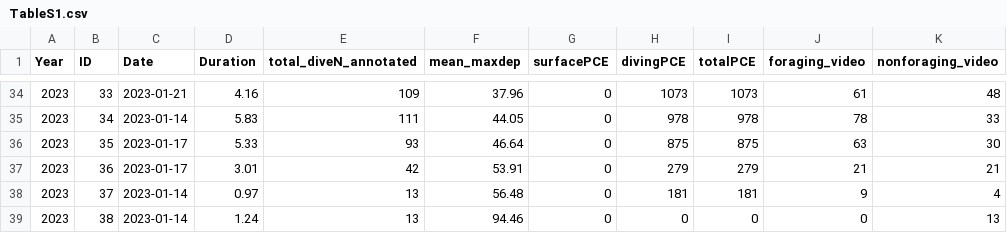
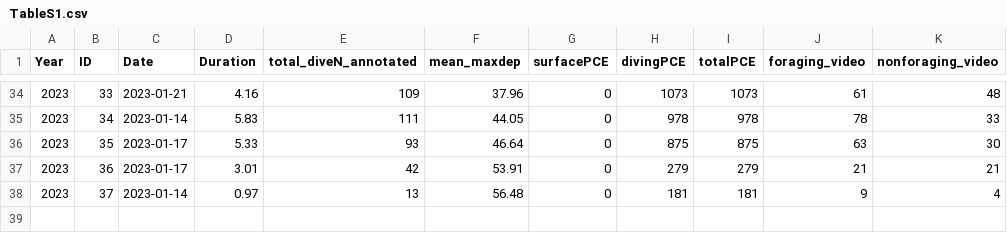
Before and after one commit to ChrisOosthuizen/PenguinWiggles, a CSV file: supplement/TableS1.csv, drawn as a sheet; only a part is shown, gaps mark what is left out.

```diff
--- a/supplement/TableS1.csv
+++ b/supplement/TableS1.csv
@@ -38,2 +38 @@
 "2023",37,2023-01-14,0.97,13,56.48,0,181,181,9,4
-"2023",38,2023-01-14,1.24,13,94.46,0,0,0,0,13
```
Also changed, not shown: supplement/tableS2.csv, supplement/tableS2_strict.csv, 32 other files.
